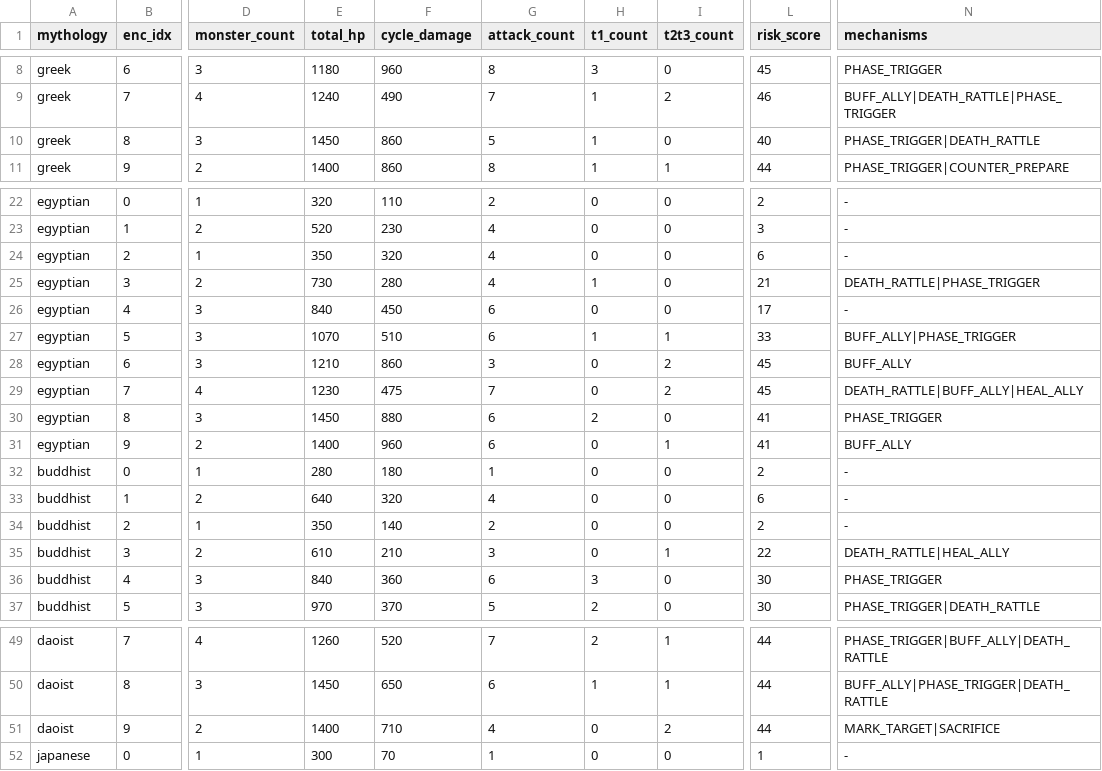
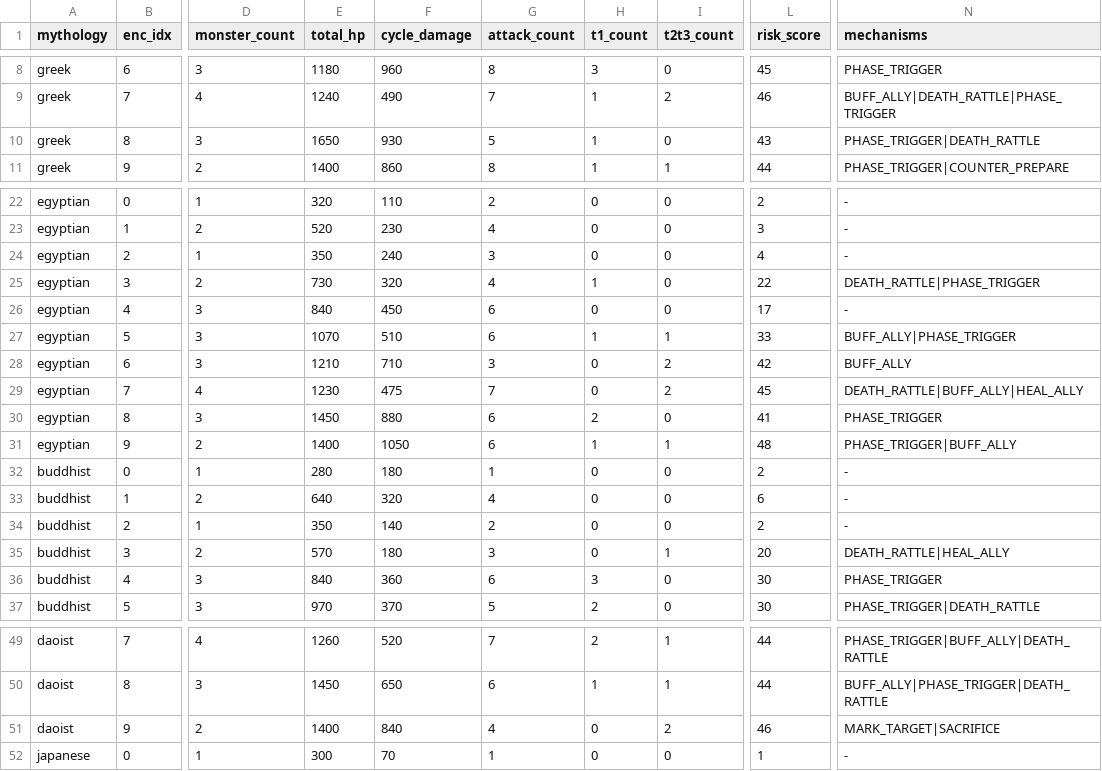
Before and after one commit to l980l/stsl, a CSV file: docs/balance/encounter_balance_v2.csv, drawn as a sheet; only a part is shown, gaps mark what is left out; the diff names each change by its address in the sheet, - before the commit and + after, or states it on an @@ line.

```diff
--- a/docs/balance/encounter_balance_v2.csv
+++ b/docs/balance/encounter_balance_v2.csv
-E10 (total_hp): 1450
+E10 (total_hp): 1650
-F10 (cycle_damage): 860
+F10 (cycle_damage): 930
-L10 (risk_score): 40
+L10 (risk_score): 43
-F24 (cycle_damage): 320
+F24 (cycle_damage): 240
-G24 (attack_count): 4
+G24 (attack_count): 3
-L24 (risk_score): 6
+L24 (risk_score): 4
-F25 (cycle_damage): 280
+F25 (cycle_damage): 320
-L25 (risk_score): 21
+L25 (risk_score): 22
-F28 (cycle_damage): 860
+F28 (cycle_damage): 710
-L28 (risk_score): 45
+L28 (risk_score): 42
-F31 (cycle_damage): 960
+F31 (cycle_damage): 1050
-H31 (t1_count): 0
+H31 (t1_count): 1
-L31 (risk_score): 41
+L31 (risk_score): 48
-N31 (mechanisms): BUFF_ALLY
+N31 (mechanisms): PHASE_TRIGGER|BUFF_ALLY
-E35 (total_hp): 610
+E35 (total_hp): 570
-F35 (cycle_damage): 210
+F35 (cycle_damage): 180
-L35 (risk_score): 22
+L35 (risk_score): 20
-F51 (cycle_damage): 710
+F51 (cycle_damage): 840
-L51 (risk_score): 44
+L51 (risk_score): 46
```
Also changed, not shown: 5 other files.
